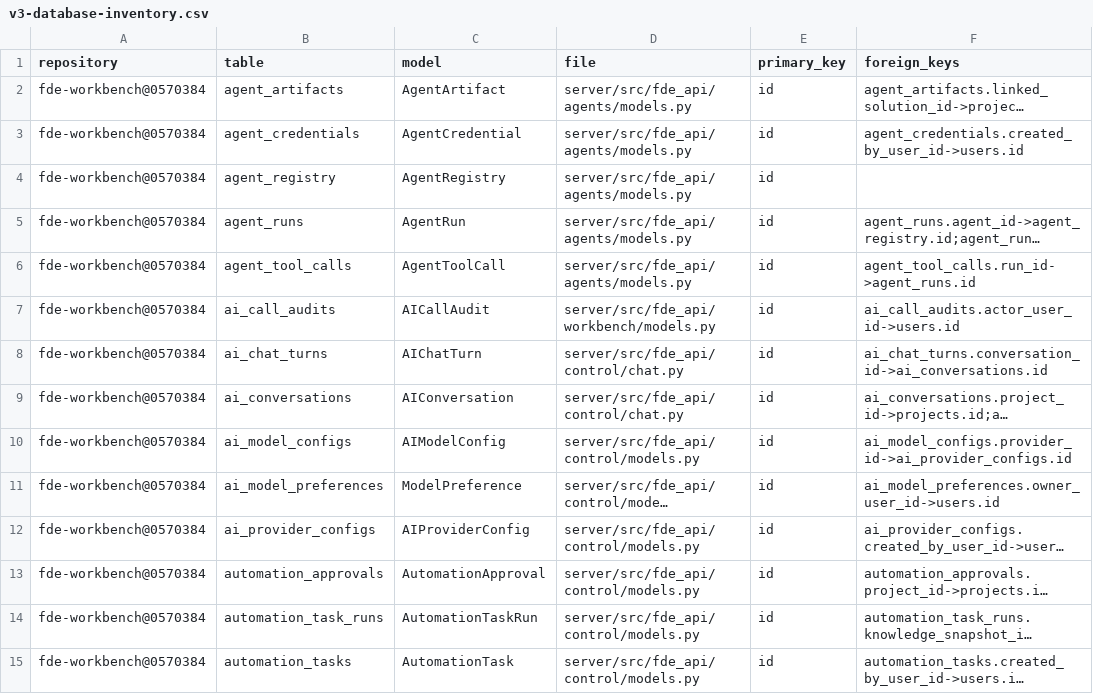
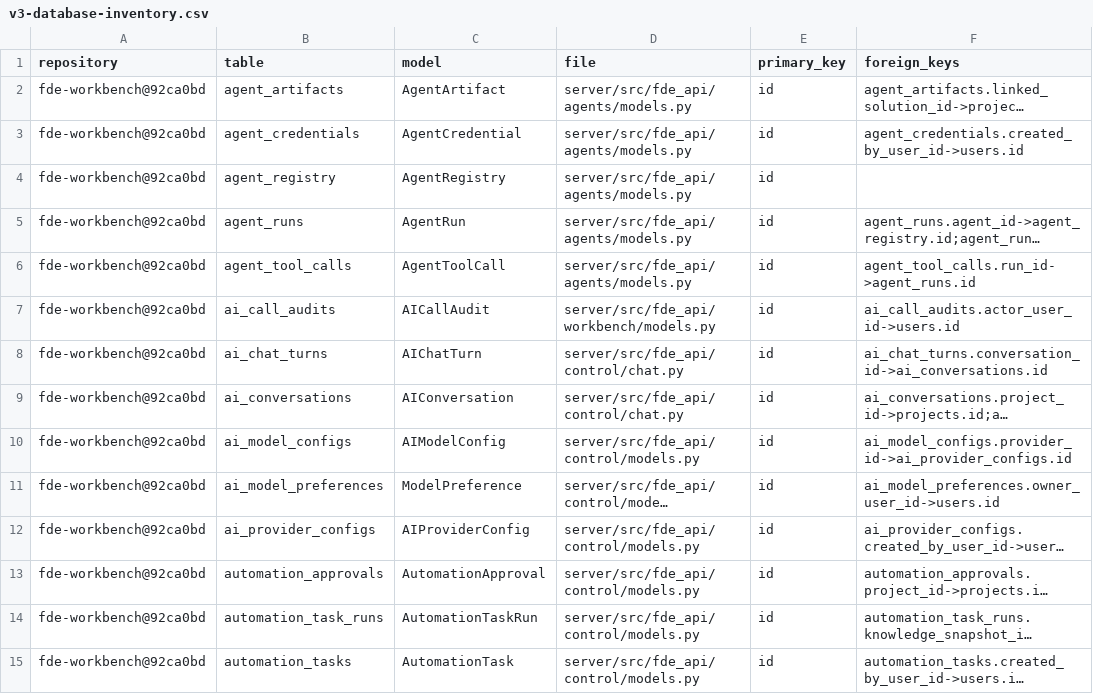
Before and after one commit to gxfde/fde-workbench, a CSV file: docs/audit/v3-database-inventory.csv, drawn as a sheet; only a part is shown; long unchanged cells end in …; the diff covers the shown part only; the diff names each change by its address in the sheet, - before the commit and + after, or states it on an @@ line.

```diff
--- a/docs/audit/v3-database-inventory.csv
+++ b/docs/audit/v3-database-inventory.csv
-A2:A15 (repository): fde-workbench@0570384
+A2:A15 (repository): fde-workbench@92ca0bd
```
Also changed, not shown: 108 edited cells elsewhere in this file, docs/audit/v3-route-inventory.csv, 6 other files.
